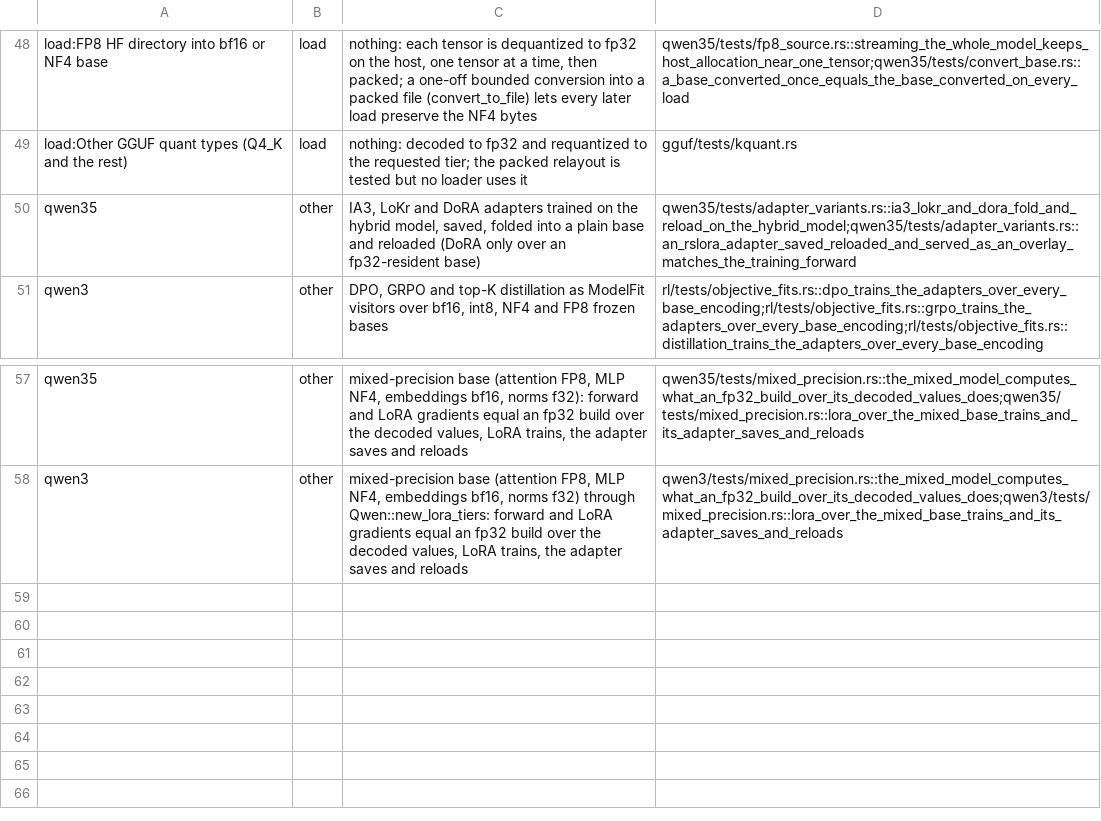
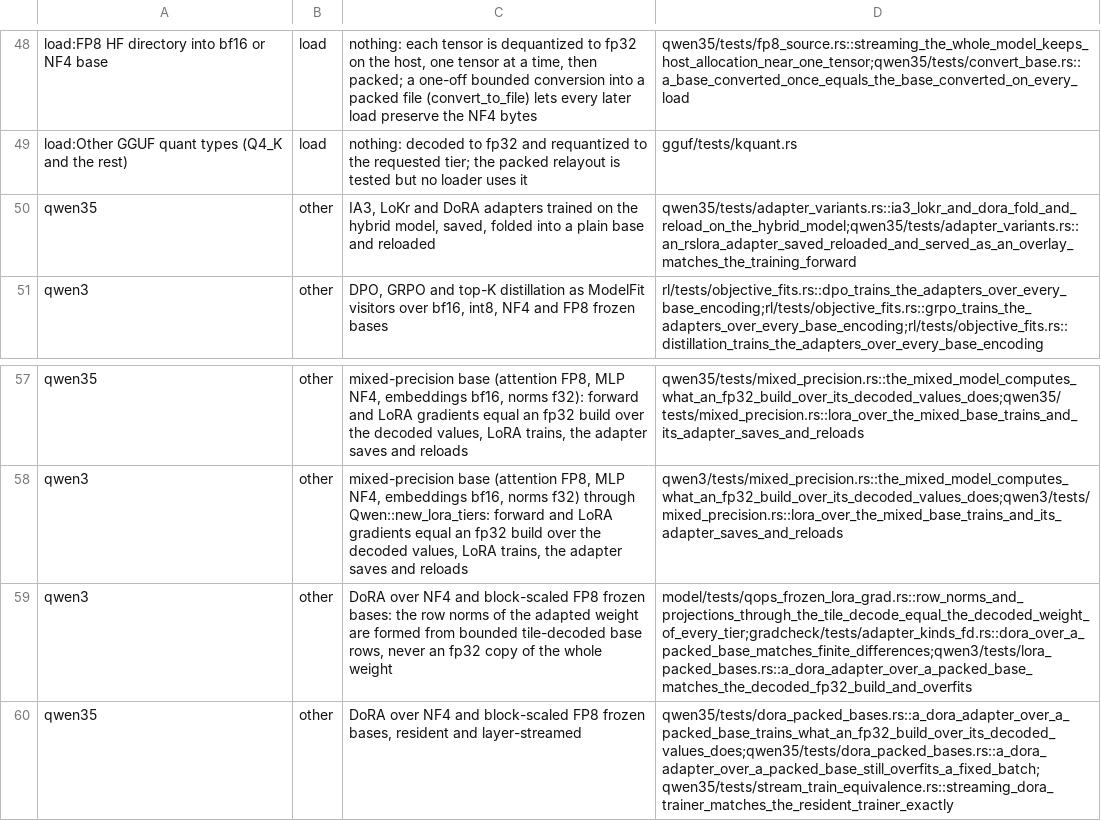
Before and after one commit to swedishembedded/brain, a TSV file: scripts/gates/training-capabilities.tsv, drawn as a sheet; only a part is shown, gaps mark what is left out.

Commit message:
DoRA trains over quantized bases: the base row norm and projection read through the bounded tile decode
Ops::row_sq_norms and Ops::project_rows decode any Weight tier a tile at a time, so DoRA's magnitude normalisation never
widens a packed base to fp32. The adapter executor reads its base through BaseRead (a dense buffer or any storage tier);
the configure-time refusal for non-fp32 bases is removed. Wired into qwen3 (model, finetune, attach overlay) and qwen35
(resident, finetune, streamed trainer). Tests: tile-decode norms equal decoded norms for every tier at two tile budgets,
a finite-difference check on NF4 and FP8 bases, qwen3/qwen35 NF4 and FP8 DoRA match an fp32 build over the decoded
values and the loss falls, the streamed DoRA trainer matches the resident one.

```diff
--- a/scripts/gates/training-capabilities.tsv
+++ b/scripts/gates/training-capabilities.tsv
@@ -49,3 +49,3 @@ load:FP8 HF directory into bf16 or NF4 base	load	nothing: each tensor is dequant
 load:Other GGUF quant types (Q4_K and the rest)	load	nothing: decoded to fp32 and requantized to the requested tier; the packed relayout is tested but no loader uses it	gguf/tests/kquant.rs
-qwen35	other	IA3, LoKr and DoRA adapters trained on the hybrid model, saved, folded into a plain base and reloaded (DoRA only over an fp32-resident base)	qwen35/tests/adapter_variants.rs::ia3_lokr_and_dora_fold_and_reload_on_the_hybrid_model;qwen35/tests/adapter_variants.rs::an_rslora_adapter_saved_reloaded_and_served_as_an_overlay_matches_the_training_forward
+qwen35	other	IA3, LoKr and DoRA adapters trained on the hybrid model, saved, folded into a plain base and reloaded	qwen35/tests/adapter_variants.rs::ia3_lokr_and_dora_fold_and_reload_on_the_hybrid_model;qwen35/tests/adapter_variants.rs::an_rslora_adapter_saved_reloaded_and_served_as_an_overlay_matches_the_training_forward
 qwen3	other	DPO, GRPO and top-K distillation as ModelFit visitors over bf16, int8, NF4 and FP8 frozen bases	rl/tests/objective_fits.rs::dpo_trains_the_adapters_over_every_base_encoding;rl/tests/objective_fits.rs::grpo_trains_the_adapters_over_every_base_encoding;rl/tests/objective_fits.rs::distillation_trains_the_adapters_over_every_base_encoding
@@ -58 +58,3 @@ qwen35	other	mixed-precision base (attention FP8, MLP NF4, embeddings bf16, norm
 qwen3	other	mixed-precision base (attention FP8, MLP NF4, embeddings bf16, norms f32) through Qwen::new_lora_tiers: forward and LoRA gradients equal an fp32 build over the decoded values, LoRA trains, the adapter saves and reloads	qwen3/tests/mixed_precision.rs::the_mixed_model_computes_what_an_fp32_build_over_its_decoded_values_does;qwen3/tests/mixed_precision.rs::lora_over_the_mixed_base_trains_and_its_adapter_saves_and_reloads
+qwen3	other	DoRA over NF4 and block-scaled FP8 frozen bases: the row norms of the adapted weight are formed from bounded tile-decoded base rows, never an fp32 copy of the whole weight	model/tests/qops_frozen_lora_grad.rs::row_norms_and_projections_through_the_tile_decode_equal_the_decoded_weight_of_every_tier;gradcheck/tests/adapter_kinds_fd.rs::dora_over_a_packed_base_matches_finite_differences;qwen3/tests/lora_packed_bases.rs::a_dora_adapter_over_a_packed_base_matches_the_decoded_fp32_build_and_overfits
+qwen35	other	DoRA over NF4 and block-scaled FP8 frozen bases, resident and layer-streamed	qwen35/tests/dora_packed_bases.rs::a_dora_adapter_over_a_packed_base_trains_what_an_fp32_build_over_its_decoded_values_does;qwen35/tests/dora_packed_bases.rs::a_dora_adapter_over_a_packed_base_still_overfits_a_fixed_batch;qwen35/tests/stream_train_equivalence.rs::streaming_dora_trainer_matches_the_resident_trainer_exactly
```
Also changed, not shown: 16 other files.
